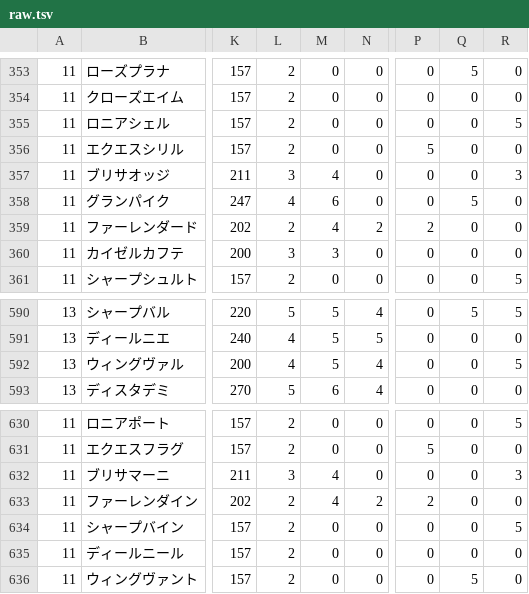
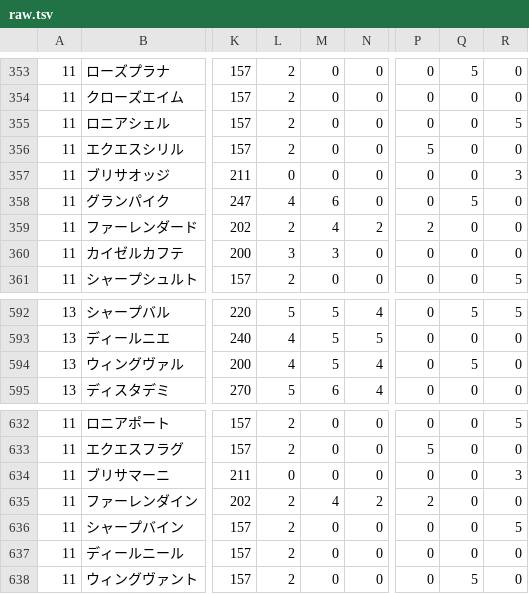
Before and after one commit to wataken44/pso2-unit-sim, a TSV file: data/raw.tsv, drawn as a sheet; only a part is shown, gaps mark what is left out; addresses are those after the commit; the diff covers the shown part only; the diff names each change by its address in the sheet, - before the commit and + after, or states it on an @@ line.

```diff
--- a/data/raw.tsv
+++ b/data/raw.tsv
-L357: 3
+L357: 0
-M357: 4
+M357: 0
-Q594: 0
+Q594: 5
-R594: 5
+R594: 0
-L634: 3
+L634: 0
-M634: 4
+M634: 0
```
Also changed, not shown: 2 added rows and 10 edited cells elsewhere in this file, data/unit_list.tsv, 6 other files.
